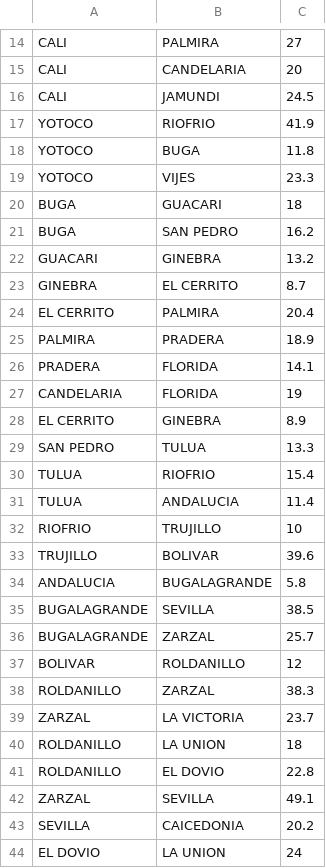
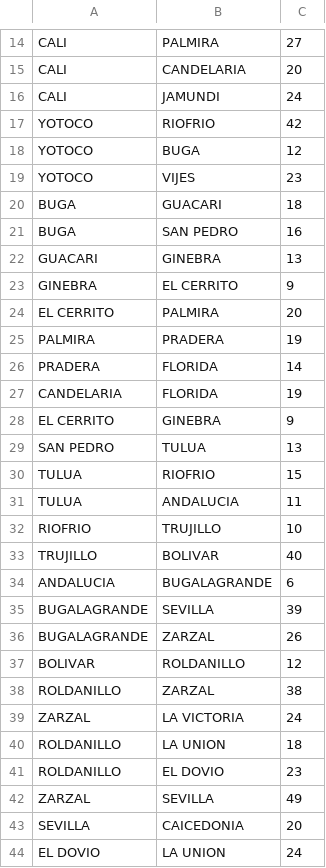
Before and after one commit to Rockthor1106/Shortest_Ways_Valle_Del_Cauca, a CSV file: data/DistanceMunicipalyValley.csv, drawn as a sheet; only a part is shown, gaps mark what is left out; the diff covers the shown part only.

```diff
--- a/data/DistanceMunicipalyValley.csv
+++ b/data/DistanceMunicipalyValley.csv
@@ -15,30 +15,30 @@ CALI,PALMIRA,27
 CALI,CANDELARIA,20
-CALI,JAMUNDI,24.5
-YOTOCO,RIOFRIO,41.9
-YOTOCO,BUGA,11.8
-YOTOCO,VIJES,23.3
+CALI,JAMUNDI,24
+YOTOCO,RIOFRIO,42
+YOTOCO,BUGA,12
+YOTOCO,VIJES,23
 BUGA,GUACARI,18
-BUGA,SAN PEDRO,16.2
-GUACARI,GINEBRA,13.2
-GINEBRA,EL CERRITO,8.7
-EL CERRITO,PALMIRA,20.4
-PALMIRA,PRADERA,18.9
-PRADERA,FLORIDA,14.1
+BUGA,SAN PEDRO,16
+GUACARI,GINEBRA,13
+GINEBRA,EL CERRITO,9
+EL CERRITO,PALMIRA,20
+PALMIRA,PRADERA,19
+PRADERA,FLORIDA,14
 CANDELARIA,FLORIDA,19
-EL CERRITO,GINEBRA,8.9
-SAN PEDRO,TULUA,13.3
-TULUA,RIOFRIO,15.4
-TULUA,ANDALUCIA,11.4
+EL CERRITO,GINEBRA,9
+SAN PEDRO,TULUA,13
+TULUA,RIOFRIO,15
+TULUA,ANDALUCIA,11
 RIOFRIO,TRUJILLO,10
-TRUJILLO,BOLIVAR,39.6
-ANDALUCIA,BUGALAGRANDE,5.8
-BUGALAGRANDE,SEVILLA,38.5
-BUGALAGRANDE,ZARZAL,25.7
+TRUJILLO,BOLIVAR,40
+ANDALUCIA,BUGALAGRANDE,6
+BUGALAGRANDE,SEVILLA,39
+BUGALAGRANDE,ZARZAL,26
 BOLIVAR,ROLDANILLO,12
-ROLDANILLO,ZARZAL,38.3
-ZARZAL,LA VICTORIA,23.7
+ROLDANILLO,ZARZAL,38
+ZARZAL,LA VICTORIA,24
 ROLDANILLO,LA UNION,18
-ROLDANILLO,EL DOVIO,22.8
-ZARZAL,SEVILLA,49.1
-SEVILLA,CAICEDONIA,20.2
+ROLDANILLO,EL DOVIO,23
+ZARZAL,SEVILLA,49
+SEVILLA,CAICEDONIA,20
 EL DOVIO,LA UNION,24
```
Also changed, not shown: 15 edited cells elsewhere in this file, 2 other files.
